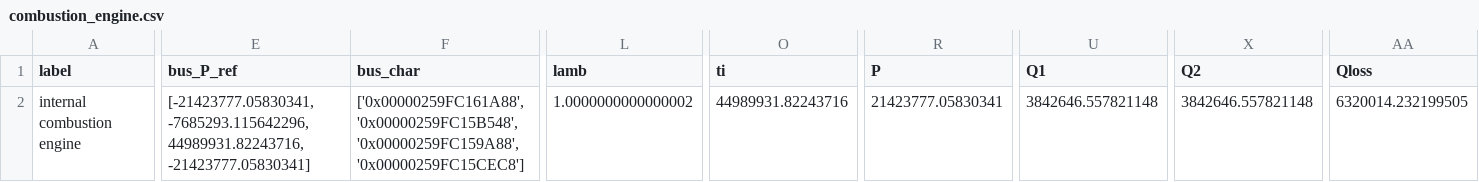
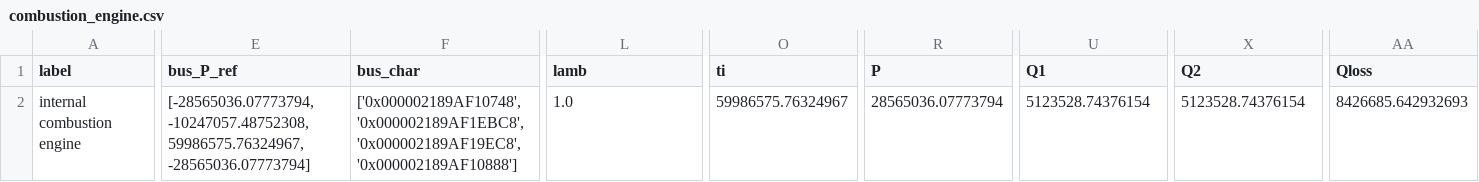
Before and after one commit to maltefritz/SWSH, a CSV file: Anlagenmodelle/ice/ice_design/comps/combustion_engine.csv, drawn as a sheet; only a part is shown, gaps mark what is left out; the diff covers the shown part only; the diff names each change by its address in the sheet, - before the commit and + after, or states it on an @@ line.

```diff
--- a/Anlagenmodelle/ice/ice_design/comps/combustion_engine.csv
+++ b/Anlagenmodelle/ice/ice_design/comps/combustion_engine.csv
-E2 (bus_P_ref): [-21423777.05830341, -7685293.115642296, 44989931.82243716, -21423777.05830341]
+E2 (bus_P_ref): [-28565036.07773794, -10247057.48752308, 59986575.76324967, -28565036.07773794]
-F2 (bus_char): ['0x00000259FC161A88', '0x00000259FC15B548', '0x00000259FC159A88', '0x00000259FC15CEC8']
+F2 (bus_char): ['0x000002189AF10748', '0x000002189AF1EBC8', '0x000002189AF19EC8', '0x000002189AF10888']
-L2 (lamb): 1.0000000000000002
+L2 (lamb): 1.0
-O2 (ti): 44989931.82243716
+O2 (ti): 59986575.76324967
-R2 (P): 21423777.05830341
+R2 (P): 28565036.07773794
-U2 (Q1): 3842646.557821148
+U2 (Q1): 5123528.74376154
-X2 (Q2): 3842646.557821148
+X2 (Q2): 5123528.74376154
-AA2 (Qloss): 6320014.232199505
+AA2 (Qloss): 8426685.642932693
```
Also changed, not shown: 6 edited cells elsewhere in this file, Anlagenmodelle/ice/ice_design/comps/char_line.csv, Anlagenmodelle/ice/ice_design/comps/heat_exchanger.csv, 5 other files.
